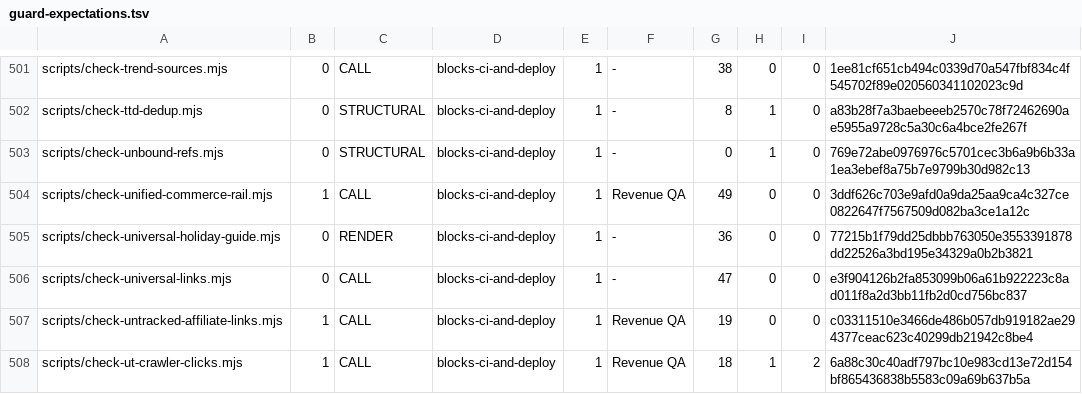
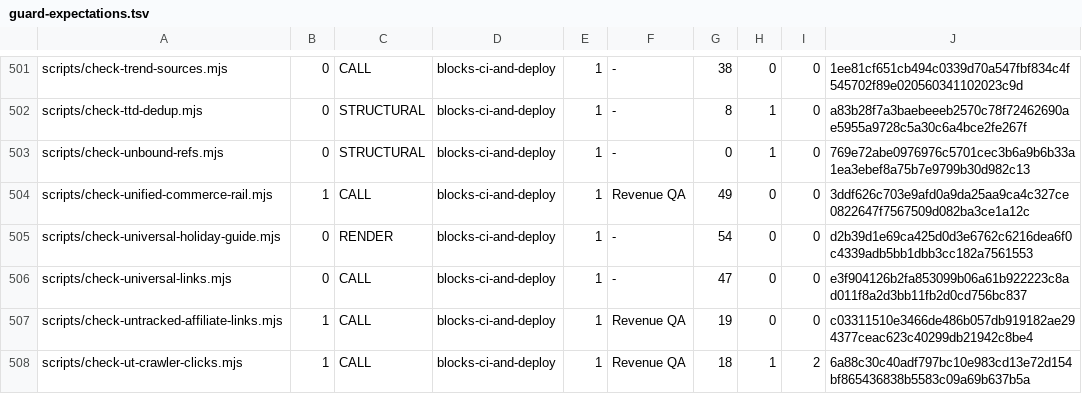
Before and after one commit to wallstreethyena/Wayfind, a TSV file: scripts/lib/guard-expectations.tsv, drawn as a sheet; only a part is shown, gaps mark what is left out.

```diff
--- a/scripts/lib/guard-expectations.tsv
+++ b/scripts/lib/guard-expectations.tsv
@@ -504,3 +504,3 @@ scripts/check-unbound-refs.mjs	0	STRUCTURAL	blocks-ci-and-deploy	1	-	0	1	0	769e7
 scripts/check-unified-commerce-rail.mjs	1	CALL	blocks-ci-and-deploy	1	Revenue QA	49	0	0	3ddf626c703e9afd0a9da25aa9ca4c327ce0822647f7567509d082ba3ce1a12c
-scripts/check-universal-holiday-guide.mjs	0	RENDER	blocks-ci-and-deploy	1	-	36	0	0	77215b1f79dd25dbbb763050e3553391878dd22526a3bd195e34329a0b2b3821
+scripts/check-universal-holiday-guide.mjs	0	RENDER	blocks-ci-and-deploy	1	-	54	0	0	d2b39d1e69ca425d0d3e6762c6216dea6f0c4339adb5bb1dbb3cc182a7561553
 scripts/check-universal-links.mjs	0	CALL	blocks-ci-and-deploy	1	-	47	0	0	e3f904126b2fa853099b06a61b922223c8ad011f8a2d3bb11fb2d0cd756bc837
```
Also changed, not shown: 33 other files.
